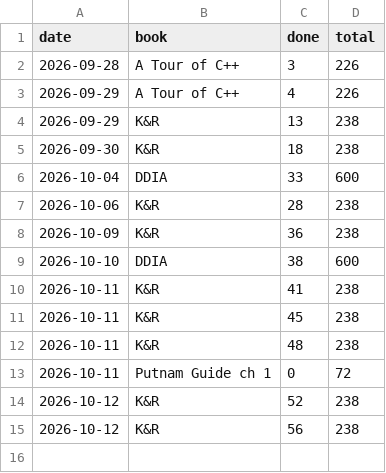
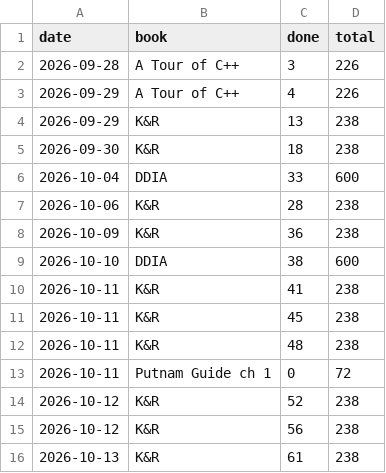
Before and after one commit to Sonok/ReadingList, a CSV file: progress.csv, drawn as a sheet; the diff names each change by its address in the sheet, - before the commit and + after, or states it on an @@ line.

```diff
--- a/progress.csv
+++ b/progress.csv
+row 16: 2026-10-13 | K&R | 61 | 238
```
Also changed, not shown: 3 other files.
